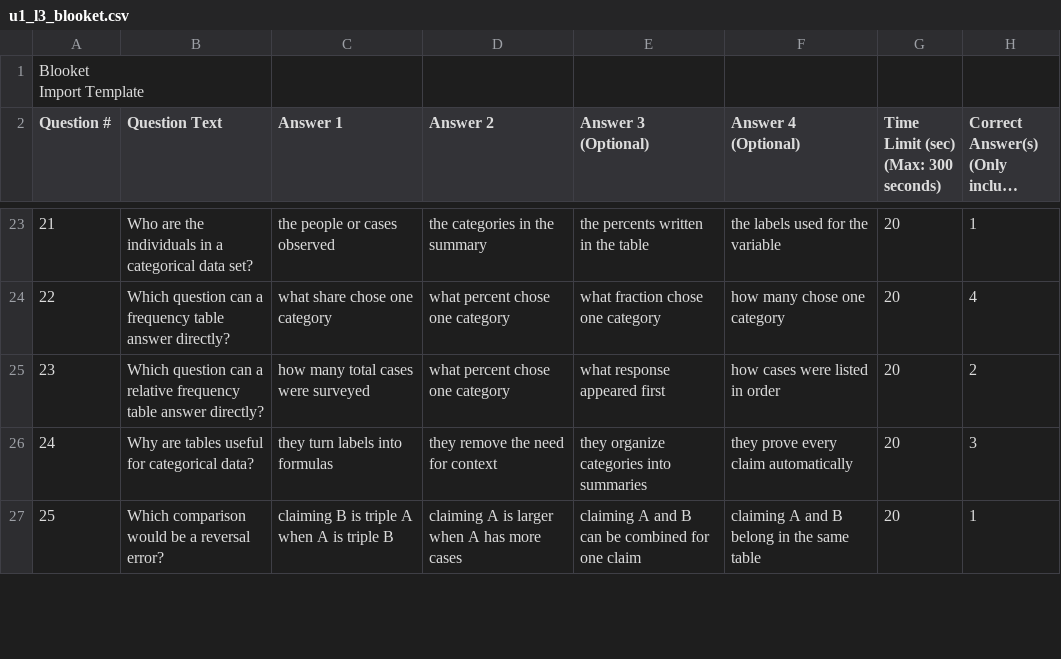
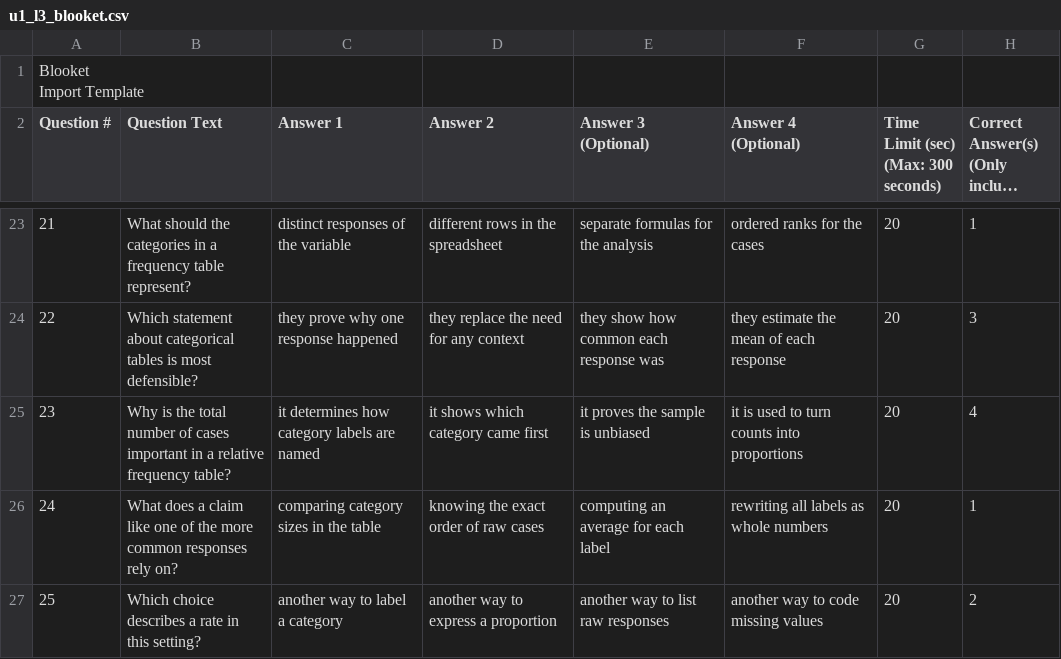
Before and after one commit to robjohncolson/apstats-live-worksheet, a CSV file: u1_l3_blooket.csv, drawn as a sheet; only a part is shown, gaps mark what is left out; long unchanged cells end in …; the diff covers the shown part only; the diff names each change by its address in the sheet, - before the commit and + after, or states it on an @@ line.

```diff
--- a/u1_l3_blooket.csv
+++ b/u1_l3_blooket.csv
-B23 (Question Text): Who are the individuals in a categorical data set?
+B23 (Question Text): What should the categories in a frequency table represent?
-C23 (Answer 1): the people or cases observed
+C23 (Answer 1): distinct responses of the variable
-D23 (Answer 2): the categories in the summary
+D23 (Answer 2): different rows in the spreadsheet
-E23 (Answer 3 (Optional)): the percents written in the table
+E23 (Answer 3 (Optional)): separate formulas for the analysis
-F23 (Answer 4 (Optional)): the labels used for the variable
+F23 (Answer 4 (Optional)): ordered ranks for the cases
-B24 (Question Text): Which question can a frequency table answer directly?
+B24 (Question Text): Which statement about categorical tables is most defensible?
-C24 (Answer 1): what share chose one category
+C24 (Answer 1): they prove why one response happened
-D24 (Answer 2): what percent chose one category
+D24 (Answer 2): they replace the need for any context
-E24 (Answer 3 (Optional)): what fraction chose one category
+E24 (Answer 3 (Optional)): they show how common each response was
-F24 (Answer 4 (Optional)): how many chose one category
+F24 (Answer 4 (Optional)): they estimate the mean of each response
-H24: 4
+H24: 3
-B25 (Question Text): Which question can a relative frequency table answer directly?
+B25 (Question Text): Why is the total number of cases important in a relative frequency table?
-C25 (Answer 1): how many total cases were surveyed
+C25 (Answer 1): it determines how category labels are named
-D25 (Answer 2): what percent chose one category
+D25 (Answer 2): it shows which category came first
-E25 (Answer 3 (Optional)): what response appeared first
+E25 (Answer 3 (Optional)): it proves the sample is unbiased
-F25 (Answer 4 (Optional)): how cases were listed in order
+F25 (Answer 4 (Optional)): it is used to turn counts into proportions
-H25: 2
+H25: 4
-B26 (Question Text): Why are tables useful for categorical data?
+B26 (Question Text): What does a claim like one of the more common responses rely on?
-C26 (Answer 1): they turn labels into formulas
+C26 (Answer 1): comparing category sizes in the table
-D26 (Answer 2): they remove the need for context
+D26 (Answer 2): knowing the exact order of raw cases
-E26 (Answer 3 (Optional)): they organize categories into summaries
+E26 (Answer 3 (Optional)): computing an average for each label
-F26 (Answer 4 (Optional)): they prove every claim automatically
+F26 (Answer 4 (Optional)): rewriting all labels as whole numbers
-H26: 3
+H26: 1
-B27 (Question Text): Which comparison would be a reversal error?
+B27 (Question Text): Which choice describes a rate in this setting?
-C27 (Answer 1): claiming B is triple A when A is triple B
+C27 (Answer 1): another way to label a category
-D27 (Answer 2): claiming A is larger when A has more cases
+D27 (Answer 2): another way to express a proportion
-E27 (Answer 3 (Optional)): claiming A and B can be combined for one claim
+E27 (Answer 3 (Optional)): another way to list raw responses
-F27 (Answer 4 (Optional)): claiming A and B belong in the same table
+F27 (Answer 4 (Optional)): another way to code missing values
-H27: 1
+H27: 2
```
Also changed, not shown: 145 edited cells elsewhere in this file, 2 other files.
